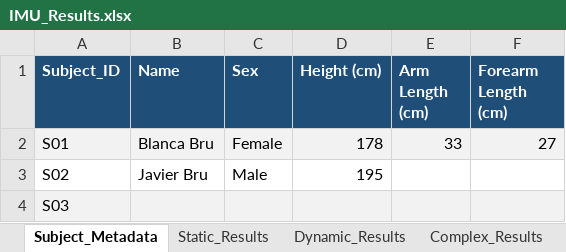
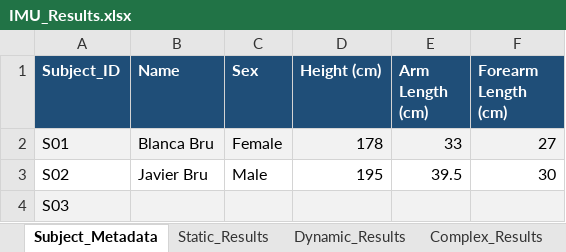
Before and after one commit to Blancabruq/IMU_Visualization, an Excel workbook: Data_Analysis/IMU_Results.xlsx, sheet Subject_Metadata, drawn as a sheet; values as stored, in another font and other column widths than the file's, no borders; the diff names each change by its address in the sheet, - before the commit and + after, or states it on an @@ line.

```diff
--- a/Data_Analysis/IMU_Results.xlsx (sheet Subject_Metadata)
+++ b/Data_Analysis/IMU_Results.xlsx (sheet Subject_Metadata)
-E3 (Arm Length (cm)): (empty)
+E3 (Arm Length (cm)): 39.5
-F3 (Forearm Length (cm)): (empty)
+F3 (Forearm Length (cm)): 30
```
Also changed, not shown: sheet Complex_Results, 1 other file.
